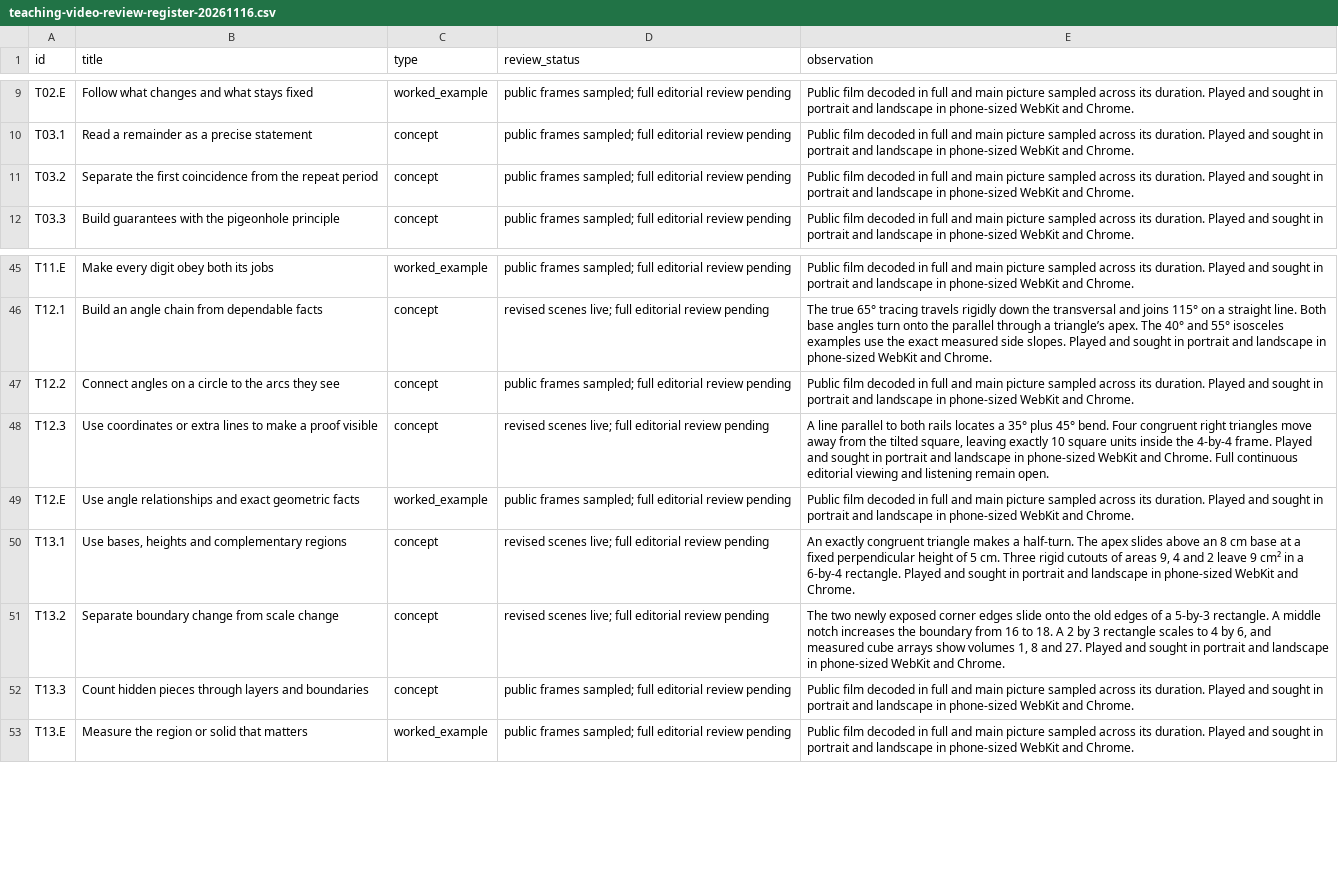
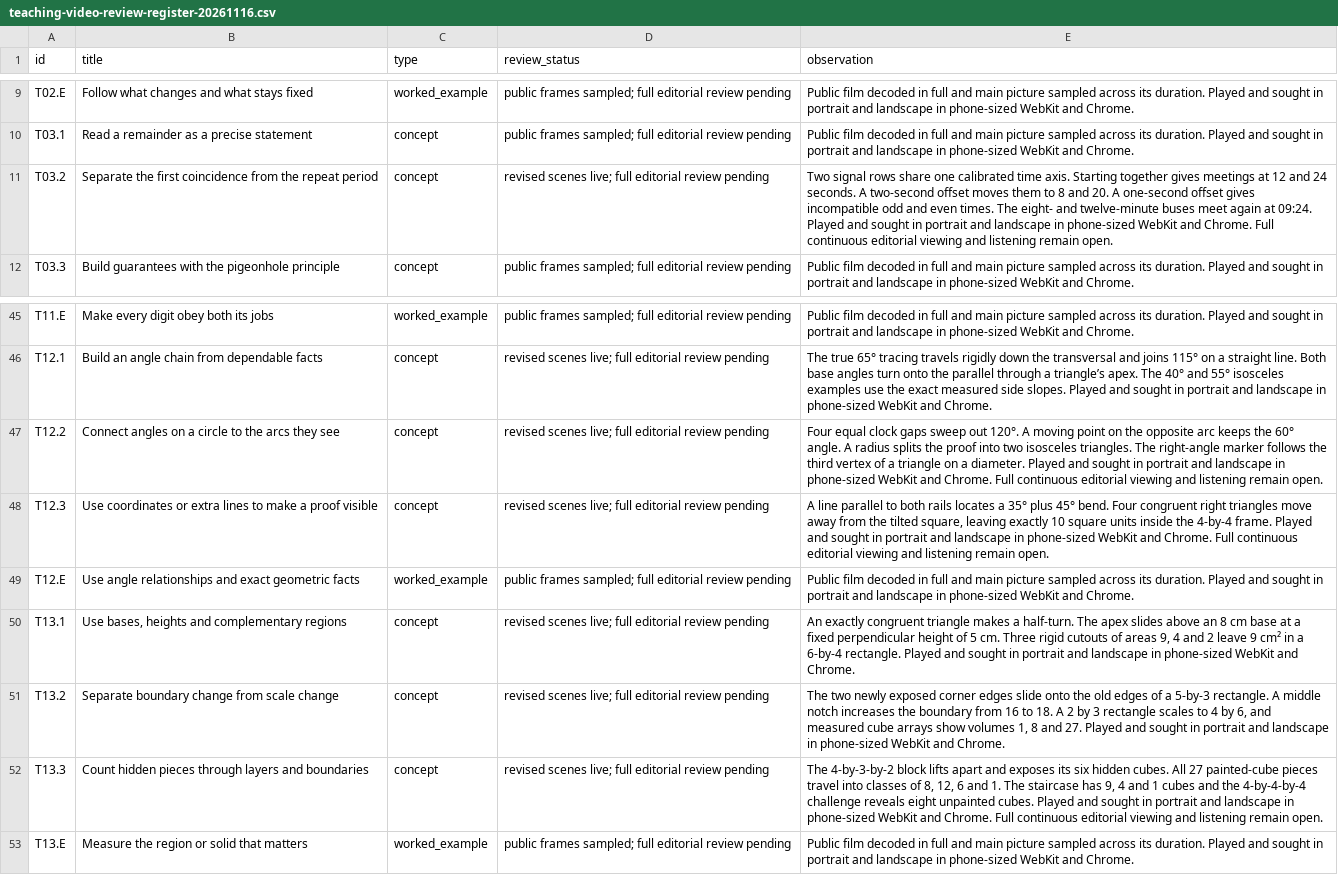
Before and after one commit to SimonRJ/-summit-one-narrator, a CSV file: docs/teaching-video-review-register-20261116.csv, drawn as a sheet; only a part is shown, gaps mark what is left out.

```diff
--- a/docs/teaching-video-review-register-20261116.csv
+++ b/docs/teaching-video-review-register-20261116.csv
@@ -10,3 +10,3 @@ T02.E,Follow what changes and what stays fixed,worked_example,public frames samp
 T03.1,Read a remainder as a precise statement,concept,public frames sampled; full editorial review pending,Public film decoded in full and main picture sampled across its duration. Played and sought in portrait and landscape in phone-sized WebKit and Chrome.
-T03.2,Separate the first coincidence from the repeat period,concept,public frames sampled; full editorial review pending,Public film decoded in full and main picture sampled across its duration. Played and sought in portrait and landscape in phone-sized WebKit and Chrome.
+T03.2,Separate the first coincidence from the repeat period,concept,revised scenes live; full editorial review pending,Two signal rows share one calibrated time axis. Starting together gives meetings at 12 and 24 seconds. A two-second offset moves them to 8 and 20. A one-second offset gives incompatible odd and even times. The eight- and twelve-minute buses meet again at 09:24. Played and sought in portrait and landscape in phone-sized WebKit and Chrome. Full continuous editorial viewing and listening remain open.
 T03.3,Build guarantees with the pigeonhole principle,concept,public frames sampled; full editorial review pending,Public film decoded in full and main picture sampled across its duration. Played and sought in portrait and landscape in phone-sized WebKit and Chrome.
@@ -46,3 +46,3 @@ T11.E,Make every digit obey both its jobs,worked_example,public frames sampled;
 T12.1,Build an angle chain from dependable facts,concept,revised scenes live; full editorial review pending,The true 65° tracing travels rigidly down the transversal and joins 115° on a straight line. Both base angles turn onto the parallel through a triangle’s apex. The 40° and 55° isosceles examples use the exact measured side slopes. Played and sought in portrait and landscape in phone-sized WebKit and Chrome.
-T12.2,Connect angles on a circle to the arcs they see,concept,public frames sampled; full editorial review pending,Public film decoded in full and main picture sampled across its duration. Played and sought in portrait and landscape in phone-sized WebKit and Chrome.
+T12.2,Connect angles on a circle to the arcs they see,concept,revised scenes live; full editorial review pending,Four equal clock gaps sweep out 120°. A moving point on the opposite arc keeps the 60° angle. A radius splits the proof into two isosceles triangles. The right-angle marker follows the third vertex of a triangle on a diameter. Played and sought in portrait and landscape in phone-sized WebKit and Chrome. Full continuous editorial viewing and listening remain open.
 T12.3,Use coordinates or extra lines to make a proof visible,concept,revised scenes live; full editorial review pending,"A line parallel to both rails locates a 35° plus 45° bend. Four congruent right triangles move away from the tilted square, leaving exactly 10 square units inside the 4-by-4 frame. Played and sought in portrait and landscape in phone-sized WebKit and Chrome. Full continuous editorial viewing and listening remain open."
@@ -51,3 +51,3 @@ T13.1,"Use bases, heights and complementary regions",concept,revised scenes live
 T13.2,Separate boundary change from scale change,concept,revised scenes live; full editorial review pending,"The two newly exposed corner edges slide onto the old edges of a 5-by-3 rectangle. A middle notch increases the boundary from 16 to 18. A 2 by 3 rectangle scales to 4 by 6, and measured cube arrays show volumes 1, 8 and 27. Played and sought in portrait and landscape in phone-sized WebKit and Chrome."
-T13.3,Count hidden pieces through layers and boundaries,concept,public frames sampled; full editorial review pending,Public film decoded in full and main picture sampled across its duration. Played and sought in portrait and landscape in phone-sized WebKit and Chrome.
+T13.3,Count hidden pieces through layers and boundaries,concept,revised scenes live; full editorial review pending,"The 4-by-3-by-2 block lifts apart and exposes its six hidden cubes. All 27 painted-cube pieces travel into classes of 8, 12, 6 and 1. The staircase has 9, 4 and 1 cubes and the 4-by-4-by-4 challenge reveals eight unpainted cubes. Played and sought in portrait and landscape in phone-sized WebKit and Chrome. Full continuous editorial viewing and listening remain open."
 T13.E,Measure the region or solid that matters,worked_example,public frames sampled; full editorial review pending,Public film decoded in full and main picture sampled across its duration. Played and sought in portrait and landscape in phone-sized WebKit and Chrome.
```
Also changed, not shown: docs/video-scene-and-playback-survey-20261119.csv, 4 other files.
